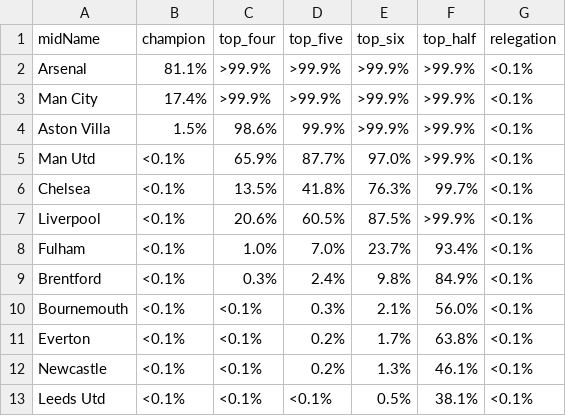
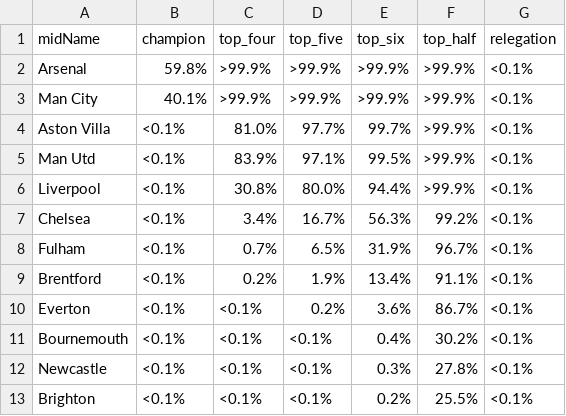
Before and after one commit to p0bs/PL-scan, a CSV file: projections19.csv, drawn as a sheet; only a part is shown; the diff covers the shown part only.

```diff
--- a/projections19.csv
+++ b/projections19.csv
@@ -1,13 +1,13 @@
 midName,champion,top_four,top_five,top_six,top_half,relegation
-Arsenal,81.1%,>99.9%,>99.9%,>99.9%,>99.9%,<0.1%
-Man City,17.4%,>99.9%,>99.9%,>99.9%,>99.9%,<0.1%
-Aston Villa, 1.5%, 98.6%, 99.9%,>99.9%,>99.9%,<0.1%
-Man Utd,<0.1%, 65.9%, 87.7%, 97.0%,>99.9%,<0.1%
-Chelsea,<0.1%, 13.5%, 41.8%, 76.3%, 99.7%,<0.1%
-Liverpool,<0.1%, 20.6%, 60.5%, 87.5%,>99.9%,<0.1%
-Fulham,<0.1%,  1.0%,  7.0%, 23.7%, 93.4%,<0.1%
-Brentford,<0.1%,  0.3%,  2.4%,  9.8%, 84.9%,<0.1%
-Bournemouth,<0.1%,<0.1%,  0.3%,  2.1%, 56.0%,<0.1%
-Everton,<0.1%,<0.1%,  0.2%,  1.7%, 63.8%,<0.1%
-Newcastle,<0.1%,<0.1%,  0.2%,  1.3%, 46.1%,<0.1%
-Leeds Utd,<0.1%,<0.1%,<0.1%,  0.5%, 38.1%,<0.1%
+Arsenal,59.8%,>99.9%,>99.9%,>99.9%,>99.9%,<0.1%
+Man City,40.1%,>99.9%,>99.9%,>99.9%,>99.9%,<0.1%
+Aston Villa,<0.1%, 81.0%, 97.7%, 99.7%,>99.9%,<0.1%
+Man Utd,<0.1%, 83.9%, 97.1%, 99.5%,>99.9%,<0.1%
+Liverpool,<0.1%, 30.8%, 80.0%, 94.4%,>99.9%,<0.1%
+Chelsea,<0.1%,  3.4%, 16.7%, 56.3%, 99.2%,<0.1%
+Fulham,<0.1%,  0.7%,  6.5%, 31.9%, 96.7%,<0.1%
+Brentford,<0.1%,  0.2%,  1.9%, 13.4%, 91.1%,<0.1%
+Everton,<0.1%,<0.1%,  0.2%,  3.6%, 86.7%,<0.1%
+Bournemouth,<0.1%,<0.1%,<0.1%,  0.4%, 30.2%,<0.1%
+Newcastle,<0.1%,<0.1%,<0.1%,  0.3%, 27.8%,<0.1%
+Brighton,<0.1%,<0.1%,<0.1%,  0.2%, 25.5%,<0.1%
```
Also changed, not shown: 1 added row, 1 removed row and 9 edited cells elsewhere in this file, log.csv, projections76.csv, 4 other files.
